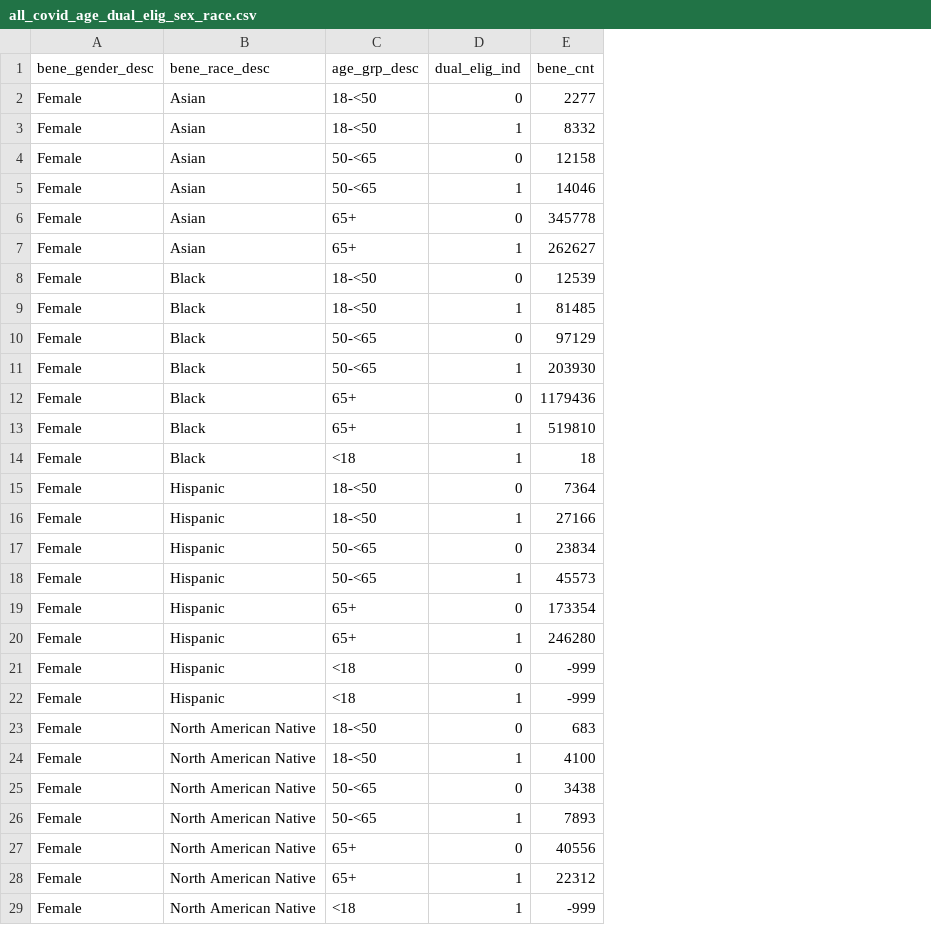
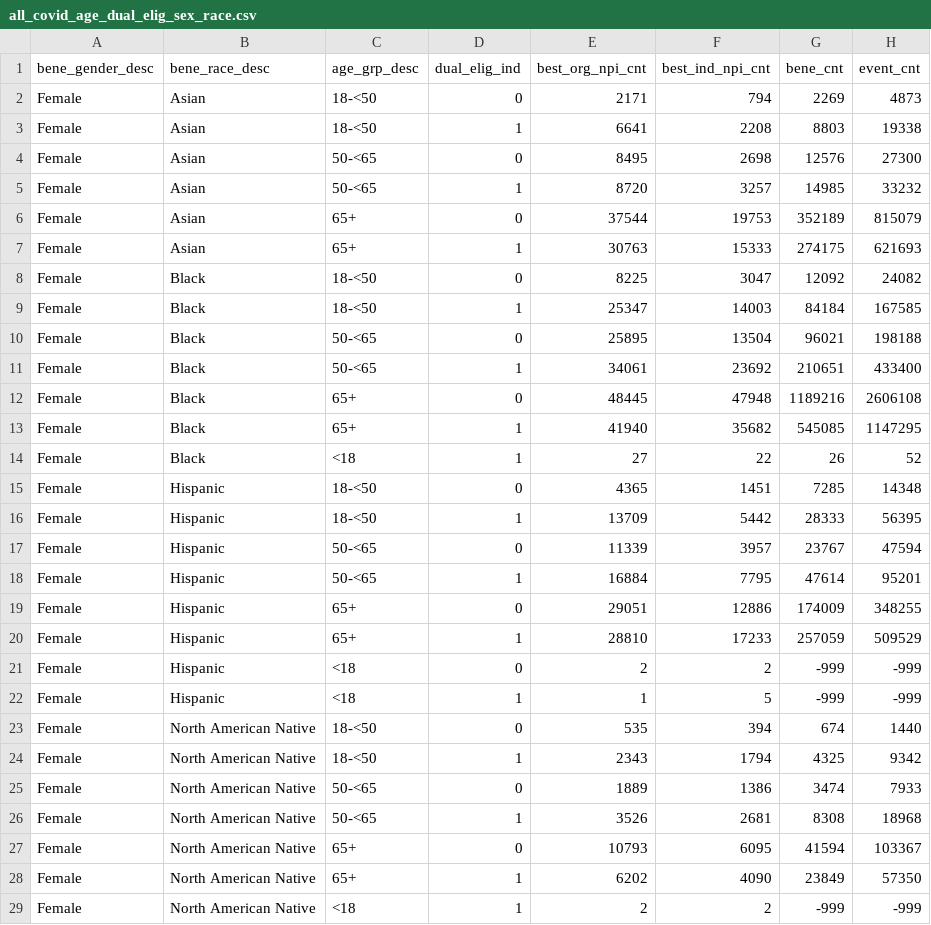
Before and after one commit to Custom-Data-Shop/public, a CSV file: covid/all_covid_age_dual_elig_sex_race.csv, drawn as a sheet; only a part is shown; addresses are those after the commit; the diff covers the shown part only; the diff names each change by its address in the sheet, - before the commit and + after, or states it on an @@ line.

Commit message:
Update covid vaccine

```diff
--- a/covid/all_covid_age_dual_elig_sex_race.csv
+++ b/covid/all_covid_age_dual_elig_sex_race.csv
+column E (best_org_npi_cnt), rows 2-29: 2171 | 6641 | 8495 | 8720 | 37544 | 30763 | 8225 | 25347 | 25895 | 34061 | 48445 | 41940 | 27 | 4365 | 13709 | 11339 | 16884 | 29051 | 28810 | 2 | 1 | 535 | 2343 | 1889 | 3526 | 10793 | 6202 | 2
+column F (best_ind_npi_cnt), rows 2-29: 794 | 2208 | 2698 | 3257 | 19753 | 15333 | 3047 | 14003 | 13504 | 23692 | 47948 | 35682 | 22 | 1451 | 5442 | 3957 | 7795 | 12886 | 17233 | 2 | 5 | 394 | 1794 | 1386 | 2681 | 6095 | 4090 | 2
+column H (event_cnt), rows 2-29: 4873 | 19338 | 27300 | 33232 | 815079 | 621693 | 24082 | 167585 | 198188 | 433400 | 2606108 | 1147295 | 52 | 14348 | 56395 | 47594 | 95201 | 348255 | 509529 | -999 | -999 | 1440 | 9342 | 7933 | 18968 | 103367 | 57350 | -999
-G2 (bene_cnt): 2277
+G2 (bene_cnt): 2269
-G3 (bene_cnt): 8332
+G3 (bene_cnt): 8803
-G4 (bene_cnt): 12158
+G4 (bene_cnt): 12576
-G5 (bene_cnt): 14046
+G5 (bene_cnt): 14985
-G6 (bene_cnt): 345778
+G6 (bene_cnt): 352189
-G7 (bene_cnt): 262627
+G7 (bene_cnt): 274175
-G8 (bene_cnt): 12539
+G8 (bene_cnt): 12092
-G9 (bene_cnt): 81485
+G9 (bene_cnt): 84184
-G10 (bene_cnt): 97129
+G10 (bene_cnt): 96021
-G11 (bene_cnt): 203930
+G11 (bene_cnt): 210651
-G12 (bene_cnt): 1179436
+G12 (bene_cnt): 1189216
-G13 (bene_cnt): 519810
+G13 (bene_cnt): 545085
-G14 (bene_cnt): 18
+G14 (bene_cnt): 26
-G15 (bene_cnt): 7364
+G15 (bene_cnt): 7285
-G16 (bene_cnt): 27166
+G16 (bene_cnt): 28333
-G17 (bene_cnt): 23834
+G17 (bene_cnt): 23767
-G18 (bene_cnt): 45573
+G18 (bene_cnt): 47614
-G19 (bene_cnt): 173354
+G19 (bene_cnt): 174009
-G20 (bene_cnt): 246280
+G20 (bene_cnt): 257059
-G23 (bene_cnt): 683
+G23 (bene_cnt): 674
-G24 (bene_cnt): 4100
+G24 (bene_cnt): 4325
-G25 (bene_cnt): 3438
+G25 (bene_cnt): 3474
-G26 (bene_cnt): 7893
+G26 (bene_cnt): 8308
-G27 (bene_cnt): 40556
+G27 (bene_cnt): 41594
-G28 (bene_cnt): 22312
+G28 (bene_cnt): 23849
```
Also changed, not shown: 71 edited cells elsewhere in this file, covid/covid_age_dual_elig.csv, 1 other file.
